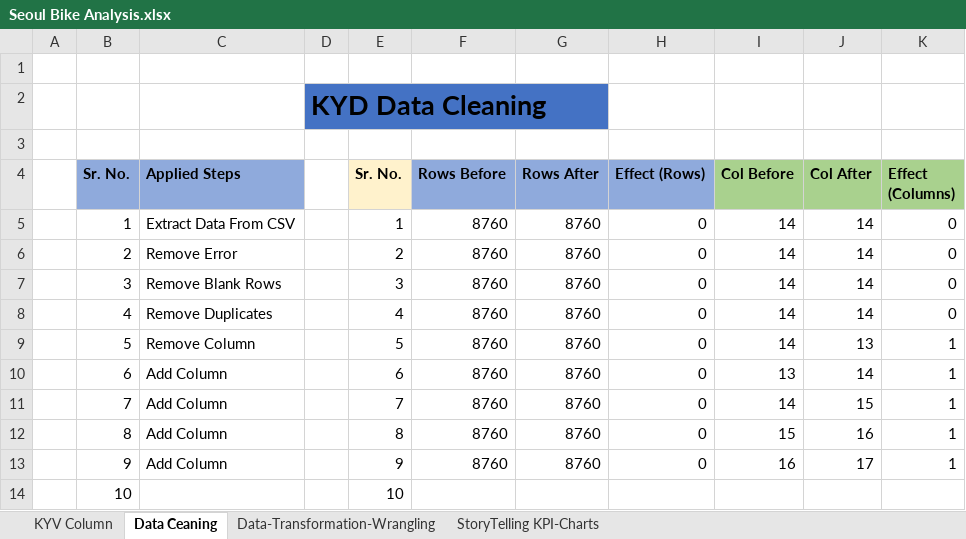
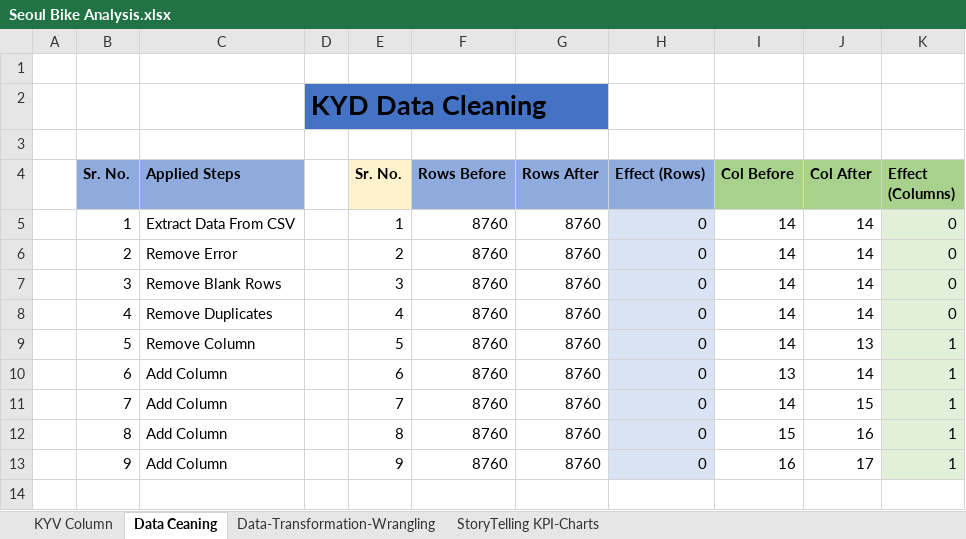
Before and after one commit to prafullwahatule/Seoul-Bike-Analysis, an Excel workbook: Report/Seoul Bike Analysis.xlsx, sheet Data Ceaning, drawn as a sheet; values as stored, in another font and other column widths than the file's, no borders; the diff names each change by its address in the sheet, - before the commit and + after, or states it on an @@ line.

```diff
--- a/Report/Seoul Bike Analysis.xlsx (sheet Data Ceaning)
+++ b/Report/Seoul Bike Analysis.xlsx (sheet Data Ceaning)
-H5:H13 fill: none
+H5:H13 fill: #DAE3F3
-K5:K13 fill: none
+K5:K13 fill: #E2F0D9
-row 14:  | 10 |  |  | 10
```
Also changed, not shown: sheet KYV Column, sheet Data-Transformation-Wrangling, sheet StoryTelling KPI-Charts, 2 other files.
